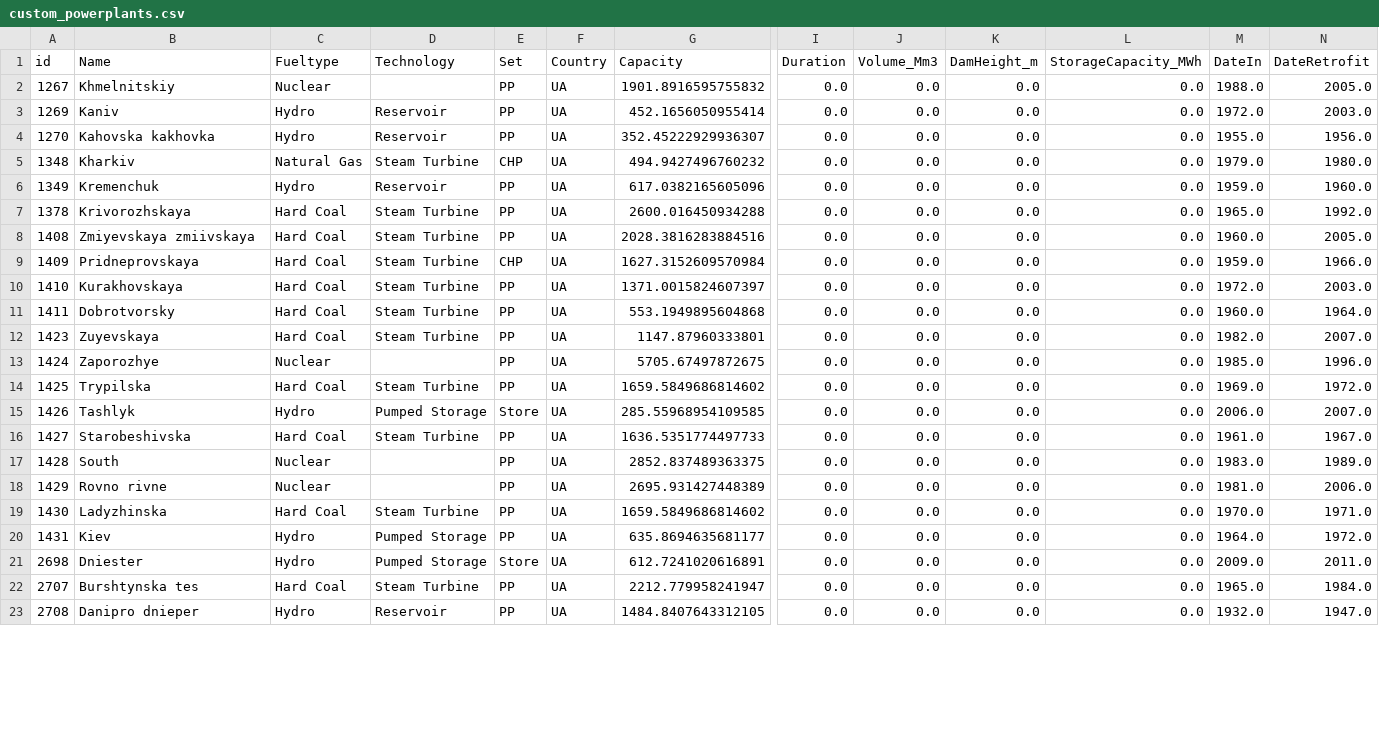
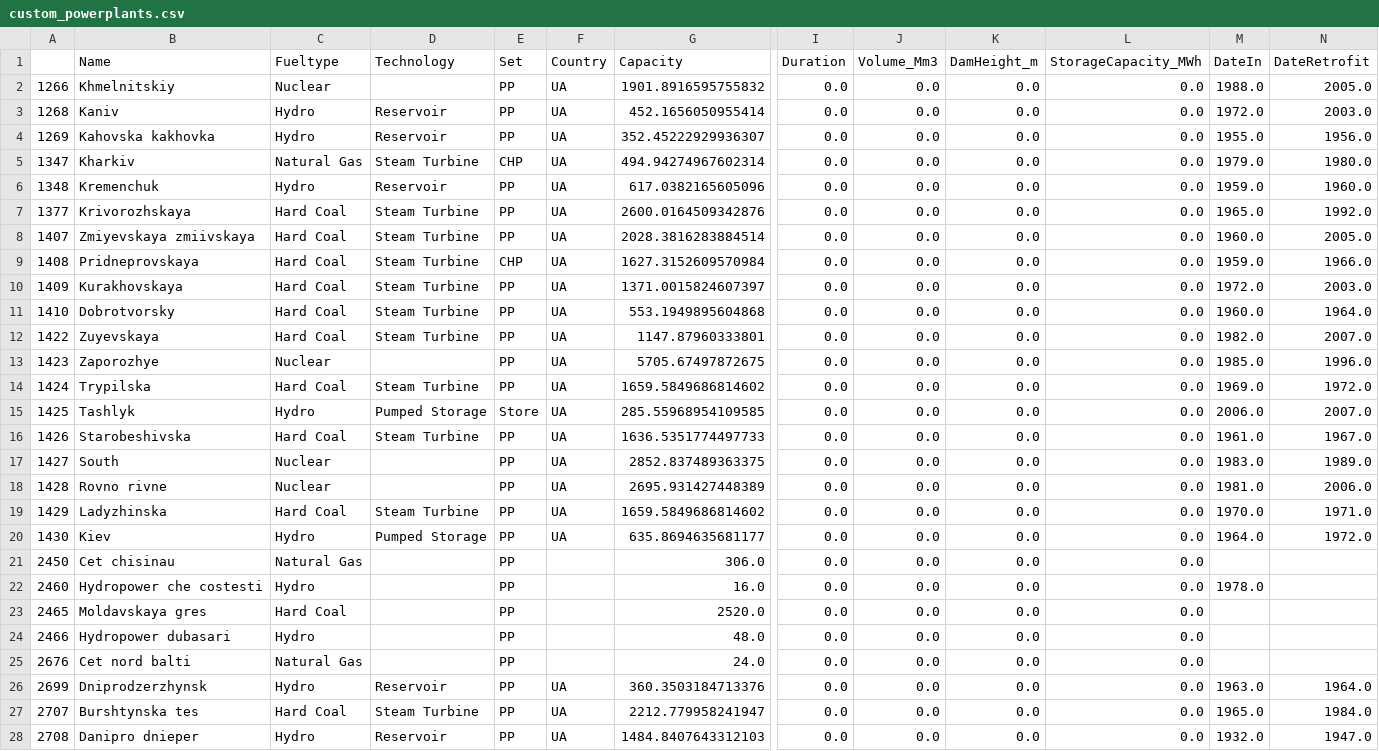
Before and after one commit to AbiAfthab/pypsa-eurelectric, a CSV file: data/custom_powerplants.csv, drawn as a sheet; only a part is shown, gaps mark what is left out; removed rows and columns are numbered as before the commit, all else as after; rows hold the shown columns only; the diff covers the shown part only; the diff names each change by its address in the sheet, - before the commit and + after, or states it on an @@ line.

Commit message:
custom powerplants: add Moldova

```diff
--- a/data/custom_powerplants.csv
+++ b/data/custom_powerplants.csv
-A1: id
+A1: (empty)
-A2: 1267
+A2: 1266
-A3: 1269
+A3: 1268
-A4: 1270
+A4: 1269
-A5: 1348
+A5: 1347
-G5 (Capacity): 494.9427496760232
+G5 (Capacity): 494.94274967602314
-A6: 1349
+A6: 1348
-A7: 1378
+A7: 1377
-G7 (Capacity): 2600.016450934288
+G7 (Capacity): 2600.0164509342876
-A8: 1408
+A8: 1407
-G8 (Capacity): 2028.3816283884516
+G8 (Capacity): 2028.3816283884514
-A9: 1409
+A9: 1408
-A10: 1410
+A10: 1409
-A11: 1411
+A11: 1410
-A12: 1423
+A12: 1422
-A13: 1424
+A13: 1423
-A14: 1425
+A14: 1424
-A15: 1426
+A15: 1425
-A16: 1427
+A16: 1426
-A17: 1428
+A17: 1427
-A18: 1429
+A18: 1428
-A19: 1430
+A19: 1429
-A20: 1431
+A20: 1430
-row 21: 2698 | Dniester | Hydro | Pumped Storage | Store | UA | 612.7241020616891 | 0.0 | 0.0 | 0.0 | 0.0 | 2009.0 | 2011.0
+row 21: 2450 | Cet chisinau | Natural Gas |  | PP |  | 306.0 | 0.0 | 0.0 | 0.0 | 0.0
+row 22: 2460 | Hydropower che costesti | Hydro |  | PP |  | 16.0 | 0.0 | 0.0 | 0.0 | 0.0 | 1978.0
+row 23: 2465 | Moldavskaya gres | Hard Coal |  | PP |  | 2520.0 | 0.0 | 0.0 | 0.0 | 0.0
+row 24: 2466 | Hydropower dubasari | Hydro |  | PP |  | 48.0 | 0.0 | 0.0 | 0.0 | 0.0
+row 25: 2676 | Cet nord balti | Natural Gas |  | PP |  | 24.0 | 0.0 | 0.0 | 0.0 | 0.0
+row 26: 2699 | Dniprodzerzhynsk | Hydro | Reservoir | PP | UA | 360.3503184713376 | 0.0 | 0.0 | 0.0 | 0.0 | 1963.0 | 1964.0
-G28 (Capacity): 1484.8407643312105
+G28 (Capacity): 1484.8407643312103
```
Also changed, not shown: 1 added row, 1 removed row and 24 edited cells elsewhere in this file.
